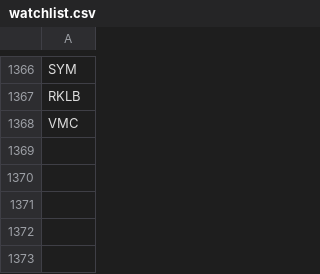
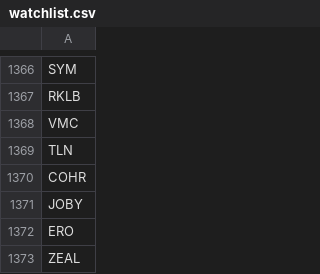
Before and after one commit to ddanyro/market-scanner, a CSV file: watchlist.csv, drawn as a sheet; only a part is shown, gaps mark what is left out.

Commit message:
Auto-update market data and watchlist

```diff
--- a/watchlist.csv
+++ b/watchlist.csv
@@ -1368 +1368,6 @@ RKLB
 VMC
+TLN
+COHR
+JOBY
+ERO
+ZEAL
```
Also changed, not shown: 3 other files.
